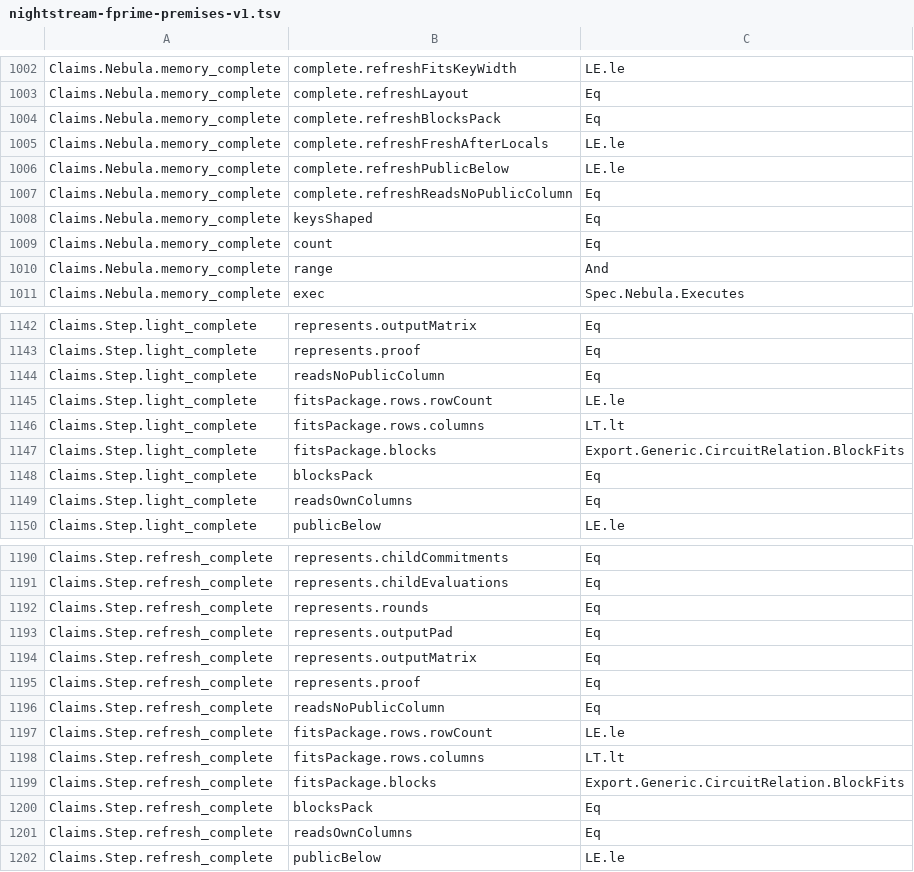
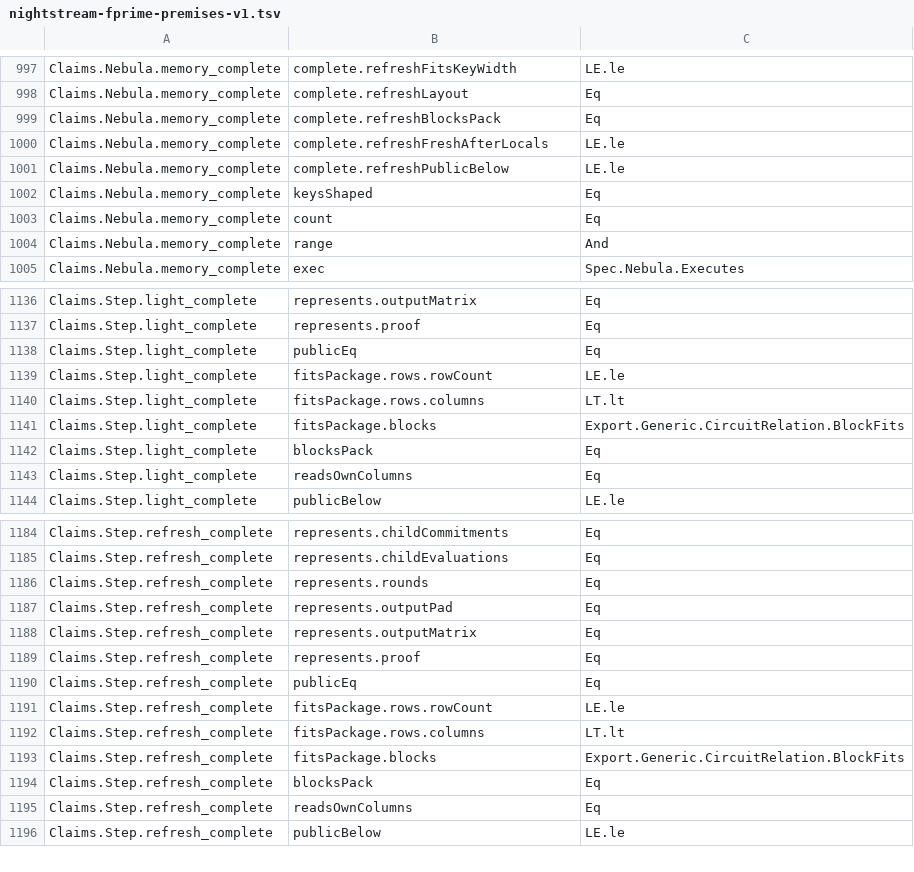
Before and after one commit to LFDT-Nightstream/Nightstream, a TSV file: formal/nightstream-fprime/artifacts/nightstream-fprime-premises-v1.tsv, drawn as a sheet; only a part is shown, gaps mark what is left out; the diff covers the shown part only.

Commit message:
feat(formal): prove the public columns and the light unit of the honest step
The completeness bundle assumed two more facts that Lean now proves.

- ReadsNoPublicColumn (no row reads a public column) is gone. The
  light source environment puts encHash of the output hash in the
  columns below the shared words (LightAssemblerSource.env_public), and
  both assembler completeness theorems return it. With the public input
  already in place, withPublic is the identity (withPublic_eq), so the
  rows hold without that check. The Step claims take publicEq in place
  of readsNoPublicColumn, and StepExtend discharges it.
- Fold/oneEq has a named production result: the unit of the light key
  is the unit of its extraction ring (lightExtraction_one, by rfl).

Facts keeps FitsPackage, FitsKeyWidth and BlocksPack. The emitter still
checks publicFree at run time.

Signed-off-by: Nico Arqueros <nicostudio@NicosMacStudio.lan>

```diff
--- a/formal/nightstream-fprime/artifacts/nightstream-fprime-premises-v1.tsv
+++ b/formal/nightstream-fprime/artifacts/nightstream-fprime-premises-v1.tsv
@@ -1006,3 +1001,2 @@ Claims.Nebula.memory_complete	complete.refreshFreshAfterLocals	LE.le
 Claims.Nebula.memory_complete	complete.refreshPublicBelow	LE.le
-Claims.Nebula.memory_complete	complete.refreshReadsNoPublicColumn	Eq
 Claims.Nebula.memory_complete	keysShaped	Eq
@@ -1143,3 +1137,3 @@ Claims.Step.light_complete	represents.outputMatrix	Eq
 Claims.Step.light_complete	represents.proof	Eq
-Claims.Step.light_complete	readsNoPublicColumn	Eq
+Claims.Step.light_complete	publicEq	Eq
 Claims.Step.light_complete	fitsPackage.rows.rowCount	LE.le
@@ -1195,3 +1189,3 @@ Claims.Step.refresh_complete	represents.outputMatrix	Eq
 Claims.Step.refresh_complete	represents.proof	Eq
-Claims.Step.refresh_complete	readsNoPublicColumn	Eq
+Claims.Step.refresh_complete	publicEq	Eq
 Claims.Step.refresh_complete	fitsPackage.rows.rowCount	LE.le
```
Also changed, not shown: 5 removed rows elsewhere in this file, 11 other files.
